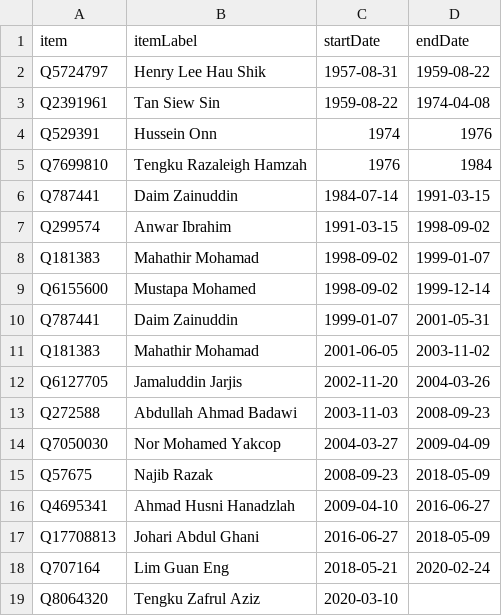
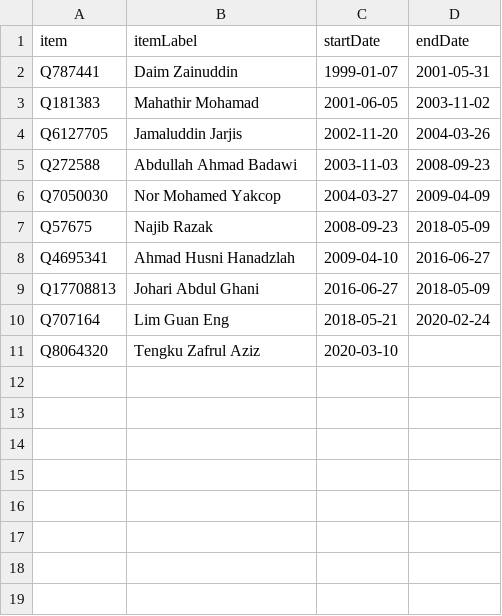
Before and after one commit to every-politician-scrapers/malaysia-ministers, a CSV file: sources/minister-finance/scraped.csv, drawn as a sheet; the diff names each change by its address in the sheet, - before the commit and + after, or states it on an @@ line.

```diff
--- a/sources/minister-finance/scraped.csv
+++ b/sources/minister-finance/scraped.csv
-row 2: Q5724797 | Henry Lee Hau Shik | 1957-08-31 | 1959-08-22
-row 3: Q2391961 | Tan Siew Sin | 1959-08-22 | 1974-04-08
-row 4: Q529391 | Hussein Onn | 1974 | 1976
-row 5: Q7699810 | Tengku Razaleigh Hamzah | 1976 | 1984
-row 6: Q787441 | Daim Zainuddin | 1984-07-14 | 1991-03-15
-row 7: Q299574 | Anwar Ibrahim | 1991-03-15 | 1998-09-02
-row 8: Q181383 | Mahathir Mohamad | 1998-09-02 | 1999-01-07
-row 9: Q6155600 | Mustapa Mohamed | 1998-09-02 | 1999-12-14
```
Also changed, not shown: sources/foreign-enwiki/diff.csv, sources/foreign-enwiki/scraped.csv, 9 other files.
